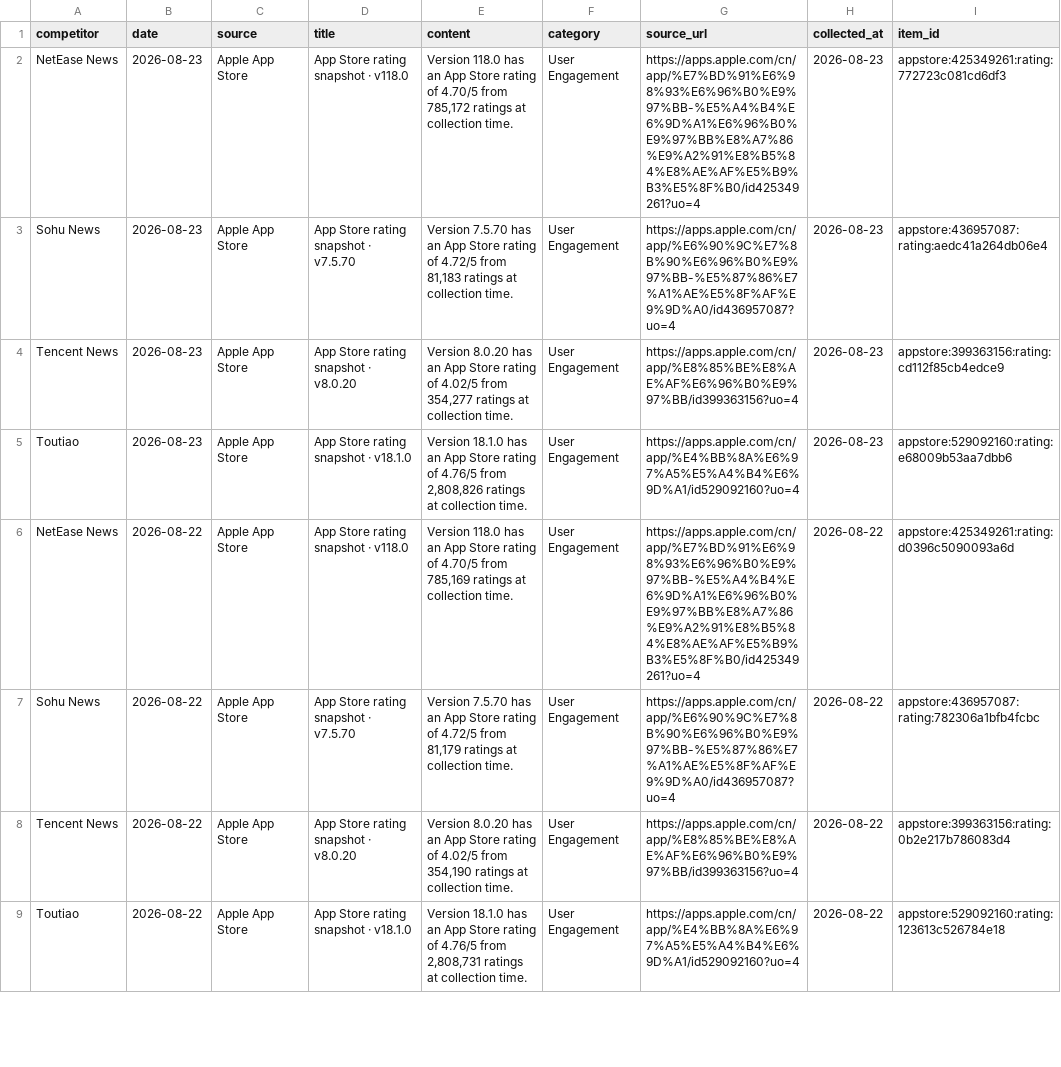
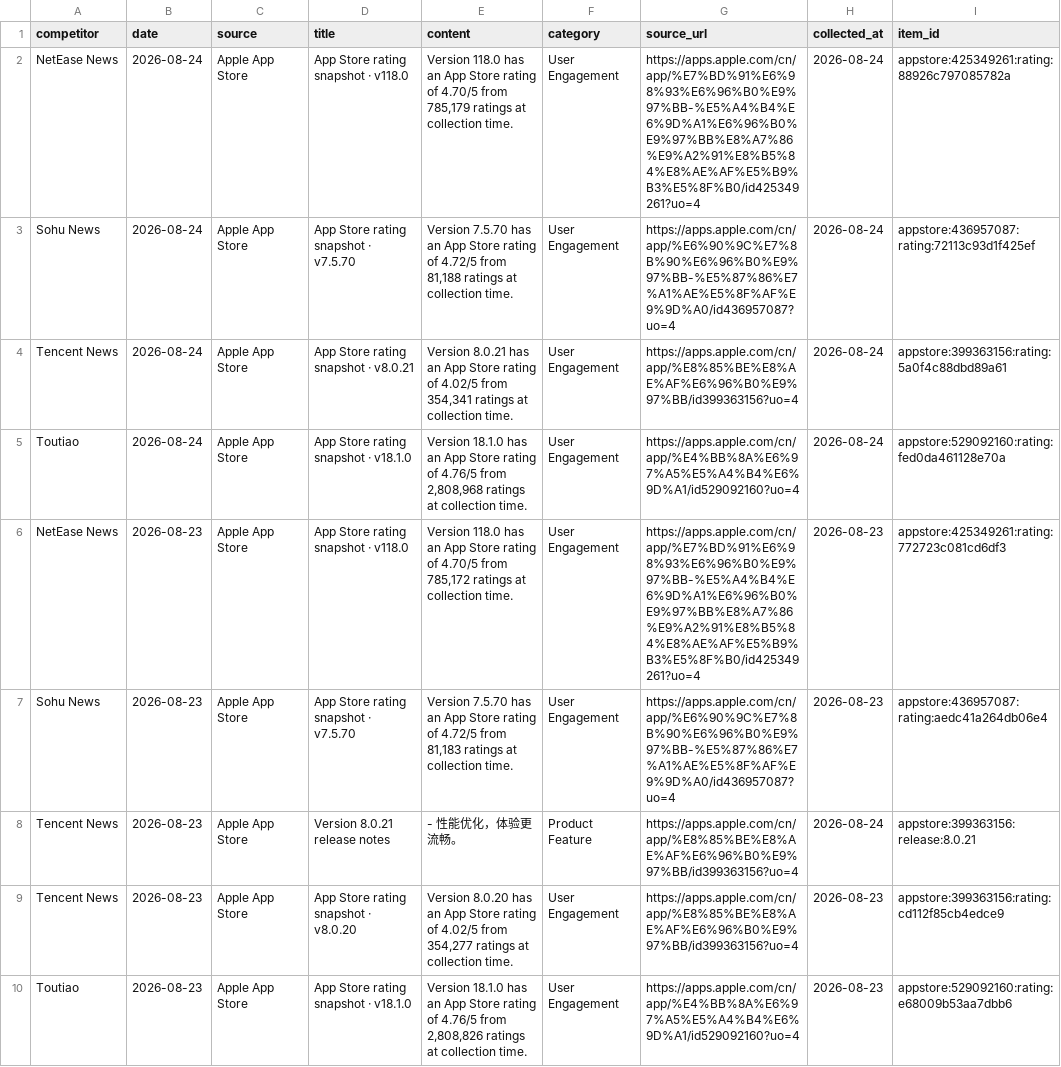
Before and after one commit to zhengyb-hub/ai-competitor-marketing-brief-agent, a CSV file: data/collected_competitor_data.csv, drawn as a sheet; only a part is shown; the shorter side is filled out with more unchanged rows; the diff names each change by its address in the sheet, - before the commit and + after, or states it on an @@ line.

```diff
--- a/data/collected_competitor_data.csv
+++ b/data/collected_competitor_data.csv
+row 2: NetEase News | 2026-08-24 | Apple App Store | App Store rating snapshot · v118.0 | Version 118.0 has an App Store rating of 4.70/5 from 785,179 ratings at collection time. | User Engagement | https://apps.apple.com/cn/app/%E7%BD%91%E6%98%93%E6%96%B0%E9%97%BB-%E5%A4%B4%E6%9D%A1%E6%96%B0%E9%97%BB%E8%A7%86%E9%A2%91%E8%B5%84%E8%AE%AF%E5%B9%B3%E5%8F%B0/id425349261?uo=4 | 2026-08-24 | appstore:425349261:rating:88926c797085782a
+row 3: Sohu News | 2026-08-24 | Apple App Store | App Store rating snapshot · v7.5.70 | Version 7.5.70 has an App Store rating of 4.72/5 from 81,188 ratings at collection time. | User Engagement | https://apps.apple.com/cn/app/%E6%90%9C%E7%8B%90%E6%96%B0%E9%97%BB-%E5%87%86%E7%A1%AE%E5%8F%AF%E9%9D%A0/id436957087?uo=4 | 2026-08-24 | appstore:436957087:rating:72113c93d1f425ef
+row 4: Tencent News | 2026-08-24 | Apple App Store | App Store rating snapshot · v8.0.21 | Version 8.0.21 has an App Store rating of 4.02/5 from 354,341 ratings at collection time. | User Engagement | https://apps.apple.com/cn/app/%E8%85%BE%E8%AE%AF%E6%96%B0%E9%97%BB/id399363156?uo=4 | 2026-08-24 | appstore:399363156:rating:5a0f4c88dbd89a61
+row 5: Toutiao | 2026-08-24 | Apple App Store | App Store rating snapshot · v18.1.0 | Version 18.1.0 has an App Store rating of 4.76/5 from 2,808,968 ratings at collection time. | User Engagement | https://apps.apple.com/cn/app/%E4%BB%8A%E6%97%A5%E5%A4%B4%E6%9D%A1/id529092160?uo=4 | 2026-08-24 | appstore:529092160:rating:fed0da461128e70a
+row 8: Tencent News | 2026-08-23 | Apple App Store | Version 8.0.21 release notes | - 性能优化，体验更流畅。 | Product Feature | https://apps.apple.com/cn/app/%E8%85%BE%E8%AE%AF%E6%96%B0%E9%97%BB/id399363156?uo=4 | 2026-08-24 | appstore:399363156:release:8.0.21
```
